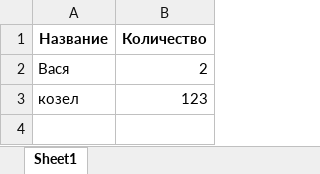
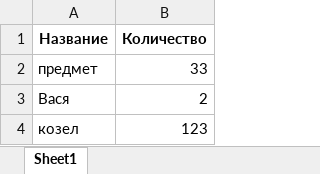
Before and after one commit to ShalutowIvan/project_shop, an Excel workbook: warehouseDRF/ACCOUNTING/xls/error.xlsx, sheet Sheet1, drawn as a sheet; values as stored, in another font and other column widths than the file's, no borders; the diff names each change by its address in the sheet, - before the commit and + after, or states it on an @@ line.

```diff
--- a/warehouseDRF/ACCOUNTING/xls/error.xlsx (sheet Sheet1)
+++ b/warehouseDRF/ACCOUNTING/xls/error.xlsx (sheet Sheet1)
+row 2: предмет | 33
```
Also changed, not shown: warehouseDRF/ACCOUNTING/xls/goods.xlsx, 19 other files.
